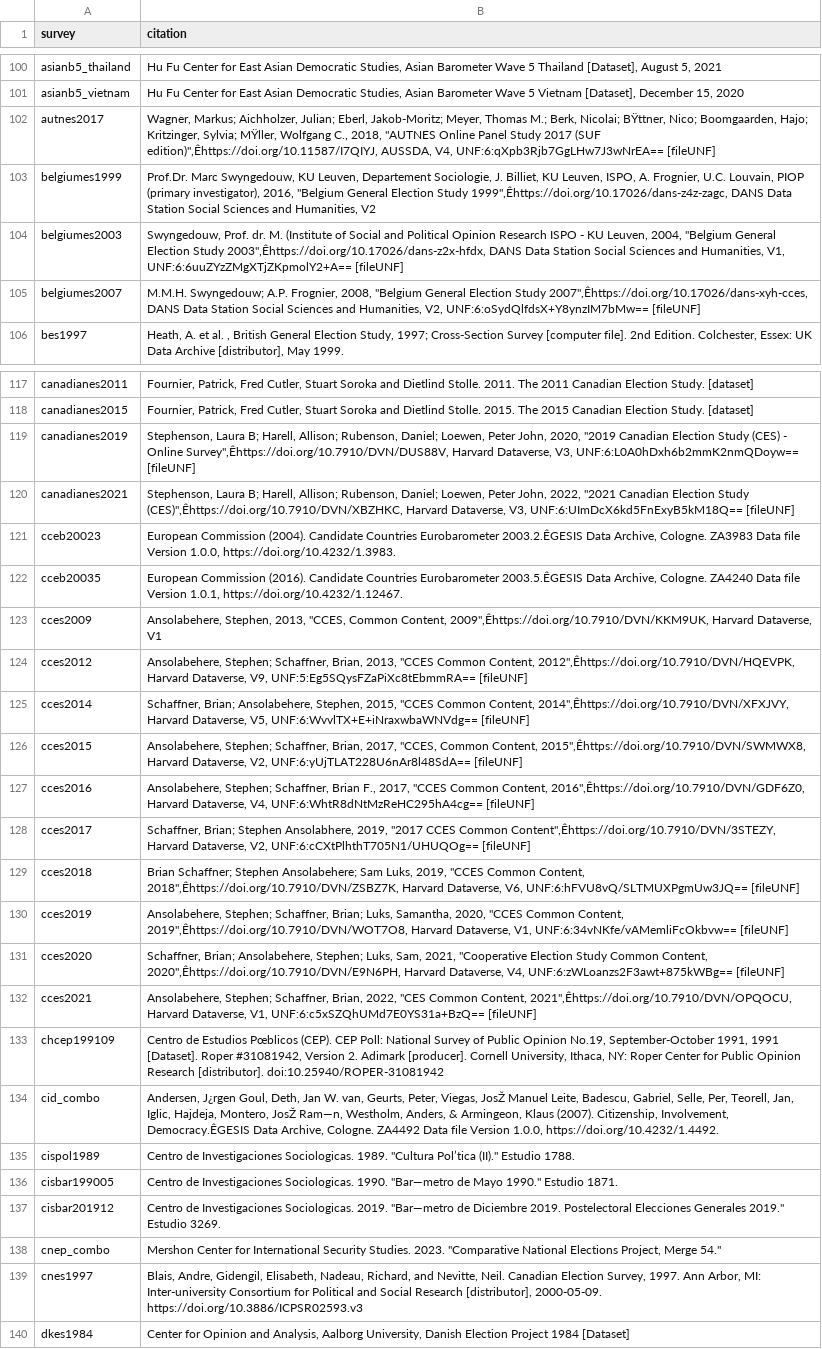
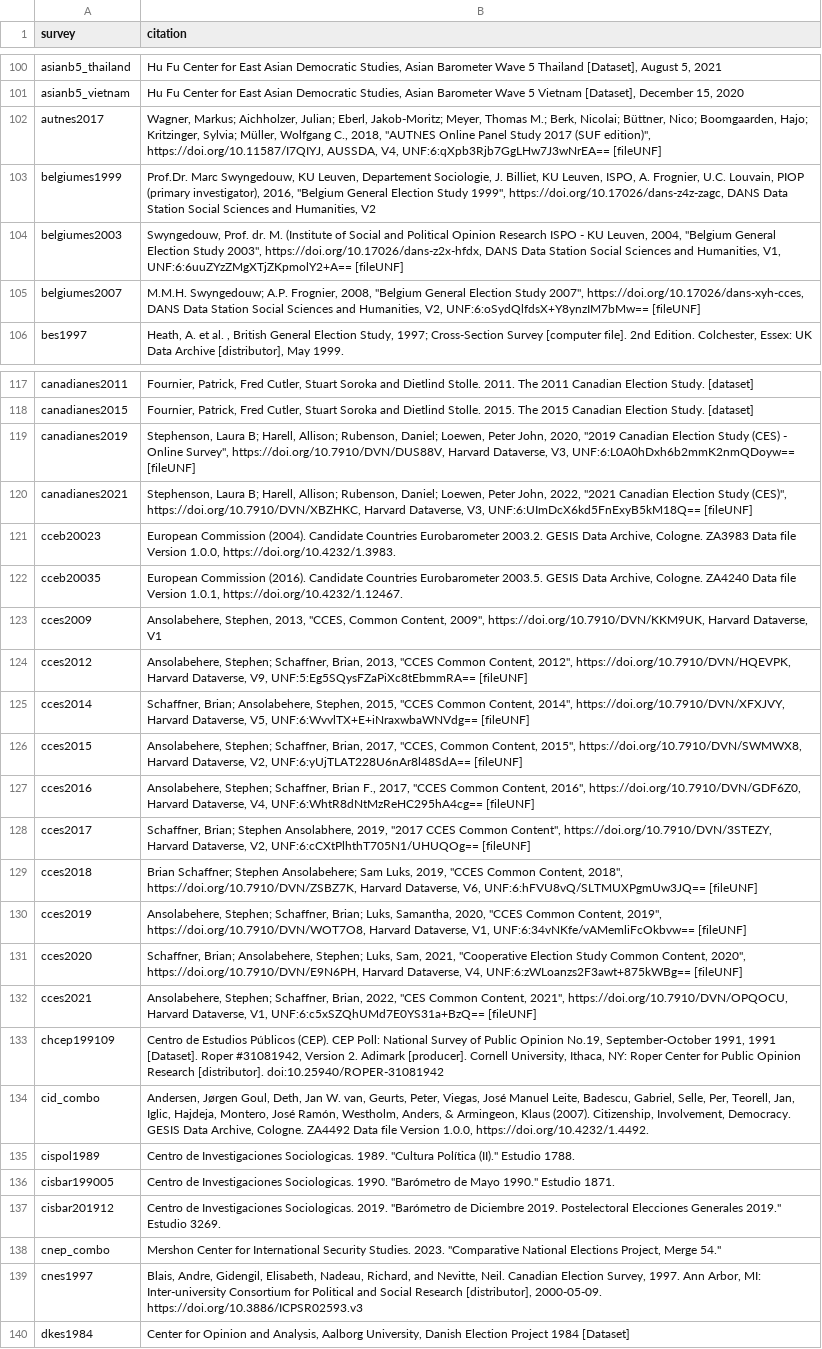
Before and after one commit to fsolt/dcpo_macrointerest, a CSV file: data-raw/survey_citations.csv, drawn as a sheet; only a part is shown, gaps mark what is left out; the diff covers the shown part only; the diff names each change by its address in the sheet, - before the commit and + after, or states it on an @@ line.

```diff
--- a/data-raw/survey_citations.csv
+++ b/data-raw/survey_citations.csv
-B102 (citation): …Berk, Nicolai; BŸttner, Nico; Boomgaarden, Hajo; Kritzinger, Sylvia; MŸller, Wolfgang C., 2018, "AUTNES Online Panel Study 2017 (SUF edition)",Êhttps://doi.org/10.11587/I7QIYJ, AUSSDA, V4,…
+B102 (citation): …Berk, Nicolai; Büttner, Nico; Boomgaarden, Hajo; Kritzinger, Sylvia; Müller, Wolfgang C., 2018, "AUTNES Online Panel Study 2017 (SUF edition)", https://doi.org/10.11587/I7QIYJ, AUSSDA, V4,…
-B103 (citation): …Election Study 1999",Êhttps://doi.org/10.17026/dans-z4z-zagc, DANS Data…
+B103 (citation): …Election Study 1999", https://doi.org/10.17026/dans-z4z-zagc, DANS Data…
-B104 (citation): …Election Study 2003",Êhttps://doi.org/10.17026/dans-z2x-hfdx, DANS Data…
+B104 (citation): …Election Study 2003", https://doi.org/10.17026/dans-z2x-hfdx, DANS Data…
-B105 (citation): …Election Study 2007",Êhttps://doi.org/10.17026/dans-xyh-cces, DANS Data…
+B105 (citation): …Election Study 2007", https://doi.org/10.17026/dans-xyh-cces, DANS Data…
-B119 (citation): …- Online Survey",Êhttps://doi.org/10.7910/DVN/DUS88V, Harvard Dataverse,…
+B119 (citation): …- Online Survey", https://doi.org/10.7910/DVN/DUS88V, Harvard Dataverse,…
-B120 (citation): …Election Study (CES)",Êhttps://doi.org/10.7910/DVN/XBZHKC, Harvard Dataverse,…
+B120 (citation): …Election Study (CES)", https://doi.org/10.7910/DVN/XBZHKC, Harvard Dataverse,…
-B121 (citation): …Countries Eurobarometer 2003.2.ÊGESIS Data Archive,…
+B121 (citation): …Countries Eurobarometer 2003.2. GESIS Data Archive,…
-B122 (citation): …Countries Eurobarometer 2003.5.ÊGESIS Data Archive,…
+B122 (citation): …Countries Eurobarometer 2003.5. GESIS Data Archive,…
-B123 (citation): …Common Content, 2009",Êhttps://doi.org/10.7910/DVN/KKM9UK, Harvard Dataverse,…
+B123 (citation): …Common Content, 2009", https://doi.org/10.7910/DVN/KKM9UK, Harvard Dataverse,…
-B124 (citation): …Common Content, 2012",Êhttps://doi.org/10.7910/DVN/HQEVPK, Harvard Dataverse,…
+B124 (citation): …Common Content, 2012", https://doi.org/10.7910/DVN/HQEVPK, Harvard Dataverse,…
-B125 (citation): …Common Content, 2014",Êhttps://doi.org/10.7910/DVN/XFXJVY, Harvard Dataverse,…
+B125 (citation): …Common Content, 2014", https://doi.org/10.7910/DVN/XFXJVY, Harvard Dataverse,…
-B126 (citation): …Common Content, 2015",Êhttps://doi.org/10.7910/DVN/SWMWX8, Harvard Dataverse,…
+B126 (citation): …Common Content, 2015", https://doi.org/10.7910/DVN/SWMWX8, Harvard Dataverse,…
-B127 (citation): …Common Content, 2016",Êhttps://doi.org/10.7910/DVN/GDF6Z0, Harvard Dataverse,…
+B127 (citation): …Common Content, 2016", https://doi.org/10.7910/DVN/GDF6Z0, Harvard Dataverse,…
-B128 (citation): …CCES Common Content",Êhttps://doi.org/10.7910/DVN/3STEZY, Harvard Dataverse,…
+B128 (citation): …CCES Common Content", https://doi.org/10.7910/DVN/3STEZY, Harvard Dataverse,…
-B129 (citation): …Common Content, 2018",Êhttps://doi.org/10.7910/DVN/ZSBZ7K, Harvard Dataverse,…
+B129 (citation): …Common Content, 2018", https://doi.org/10.7910/DVN/ZSBZ7K, Harvard Dataverse,…
-B130 (citation): …Common Content, 2019",Êhttps://doi.org/10.7910/DVN/WOT7O8, Harvard Dataverse,…
+B130 (citation): …Common Content, 2019", https://doi.org/10.7910/DVN/WOT7O8, Harvard Dataverse,…
-B131 (citation): …Common Content, 2020",Êhttps://doi.org/10.7910/DVN/E9N6PH, Harvard Dataverse,…
+B131 (citation): …Common Content, 2020", https://doi.org/10.7910/DVN/E9N6PH, Harvard Dataverse,…
-B132 (citation): …Common Content, 2021",Êhttps://doi.org/10.7910/DVN/OPQOCU, Harvard Dataverse,…
+B132 (citation): …Common Content, 2021", https://doi.org/10.7910/DVN/OPQOCU, Harvard Dataverse,…
-B133 (citation): …de Estudios Pœblicos (CEP). CEP…
+B133 (citation): …de Estudios Públicos (CEP). CEP…
-B134 (citation): Andersen, J¿rgen Goul, Deth, Jan W. van, Geurts, Peter, Viegas, JosŽ Manuel Leite, Badescu, Gabriel, Selle, Per, Teorell, Jan, Iglic, Hajdeja, Montero, JosŽ Ram—n, Westholm, Anders, & Armingeon, Klaus (2007). Citizenship, Involvement, Democracy.ÊGESIS Data Archive,…
+B134 (citation): Andersen, Jørgen Goul, Deth, Jan W. van, Geurts, Peter, Viegas, José Manuel Leite, Badescu, Gabriel, Selle, Per, Teorell, Jan, Iglic, Hajdeja, Montero, José Ramón, Westholm, Anders, & Armingeon, Klaus (2007). Citizenship, Involvement, Democracy. GESIS Data Archive,…
-B135 (citation): …1989. "Cultura Pol’tica (II)." Estudio…
+B135 (citation): …1989. "Cultura Política (II)." Estudio…
-B136 (citation): …Sociologicas. 1990. "Bar—metro de Mayo…
+B136 (citation): …Sociologicas. 1990. "Barómetro de Mayo…
-B137 (citation): …Sociologicas. 2019. "Bar—metro de Diciembre…
+B137 (citation): …Sociologicas. 2019. "Barómetro de Diciembre…
```
Also changed, not shown: 88 edited cells elsewhere in this file.
